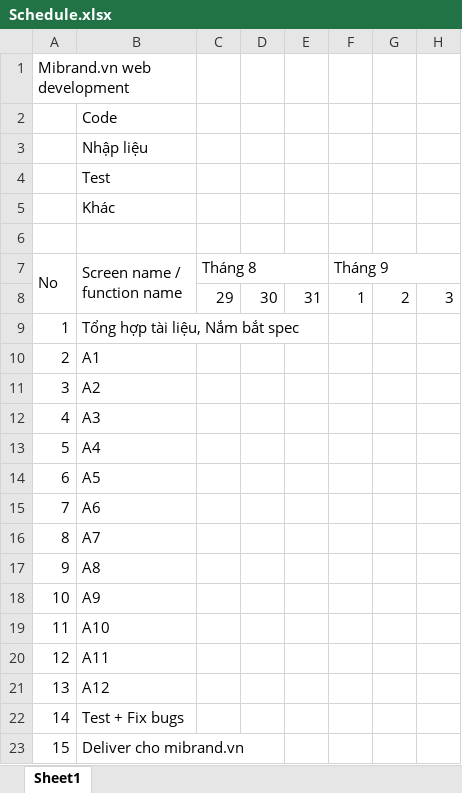
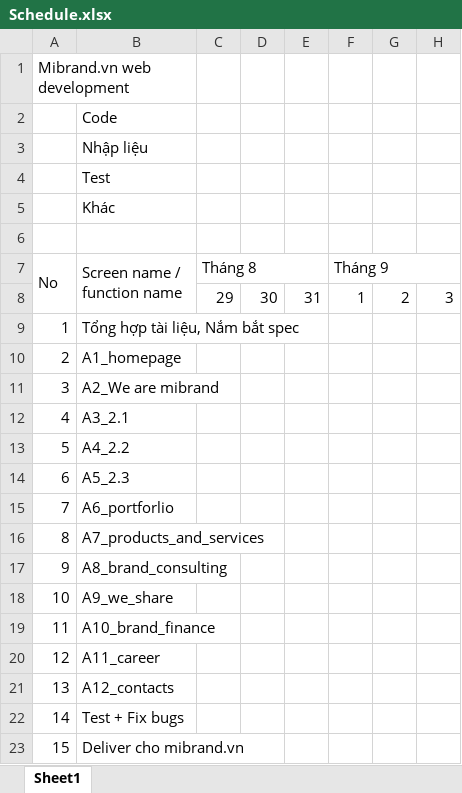
Before and after one commit to KidTrainee/WebsDev, an Excel workbook: mibrand/Schedule.xlsx, sheet Sheet1, drawn as a sheet; only a part is shown; values as stored, in another font and other column widths than the file's, no cell formats; the diff names each change by its address in the sheet, - before the commit and + after, or states it on an @@ line.

```diff
--- a/mibrand/Schedule.xlsx (sheet Sheet1)
+++ b/mibrand/Schedule.xlsx (sheet Sheet1)
-B10 (Screen name / function name): A1
+B10 (Screen name / function name): A1_homepage
-B11 (Screen name / function name): A2
+B11 (Screen name / function name): A2_We are mibrand
-B12 (Screen name / function name): A3
+B12 (Screen name / function name): A3_2.1
-B13 (Screen name / function name): A4
+B13 (Screen name / function name): A4_2.2
-B14 (Screen name / function name): A5
+B14 (Screen name / function name): A5_2.3
-B15 (Screen name / function name): A6
+B15 (Screen name / function name): A6_portforlio
-B16 (Screen name / function name): A7
+B16 (Screen name / function name): A7_products_and_services
-B17 (Screen name / function name): A8
+B17 (Screen name / function name): A8_brand_consulting
-B18 (Screen name / function name): A9
+B18 (Screen name / function name): A9_we_share
-B19 (Screen name / function name): A10
+B19 (Screen name / function name): A10_brand_finance
-B20 (Screen name / function name): A11
+B20 (Screen name / function name): A11_career
-B21 (Screen name / function name): A12
+B21 (Screen name / function name): A12_contacts
```
Also changed, not shown: cell formats.
